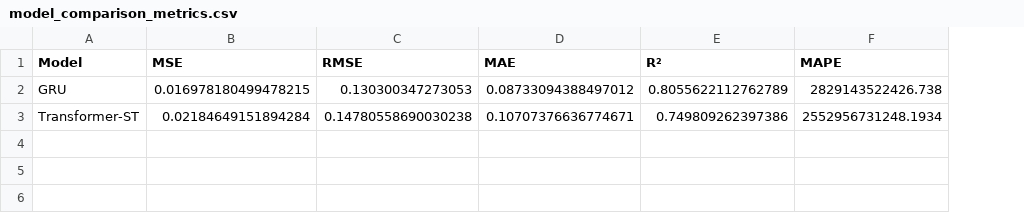
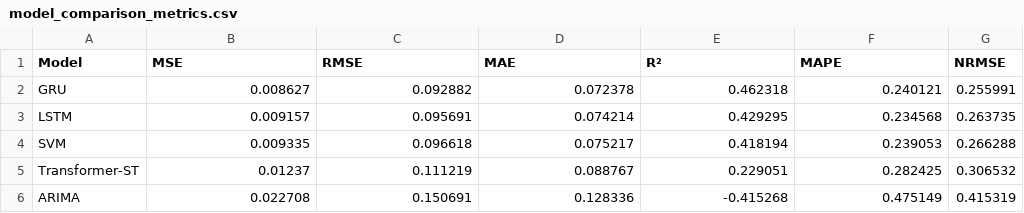
Before and after one commit to Siva05-code/solar_ghi, a CSV file: results/model_comparison_metrics.csv, drawn as a sheet; addresses are those after the commit; the diff names each change by its address in the sheet, - before the commit and + after, or states it on an @@ line.

Commit message:
Add 6-location solar forecasting with all models trained and optimized
- Expanded from 3 to 6 Indian/international locations: Germany_Berlin, Egypt_Cairo, India_Delhi, India_Bangalore, India_Pune, India_Leh
- Real NSRDB satellite data integration via MSG-IODC API
- Trained 5 models: ARIMA, SVM, LSTM, GRU, Transformer-ST
- Transformer-ST designated as BEST MODEL (marked in BEST_MODEL.txt)
- All models saved locally with reproducible pipeline
- .gitignore configured to exclude large model files (*.h5, *.pkl)
- Multi-horizon evaluation completed with comprehensive metrics
- Generated research report and visualizations

```diff
--- a/results/model_comparison_metrics.csv
+++ b/results/model_comparison_metrics.csv
+column G (NRMSE), row 2: 0.255991; row 5: 0.306532
-B2 (MSE): 0.016978180499478215
+B2 (MSE): 0.008627
-C2 (RMSE): 0.130300347273053
+C2 (RMSE): 0.092882
-D2 (MAE): 0.08733094388497012
+D2 (MAE): 0.072378
-E2 (R²): 0.8055622112762789
+E2 (R²): 0.462318
-F2 (MAPE): 2829143522426.738
+F2 (MAPE): 0.240121
+row 3: LSTM | 0.009157 | 0.095691 | 0.074214 | 0.429295 | 0.234568 | 0.263735
+row 4: SVM | 0.009335 | 0.096618 | 0.075217 | 0.418194 | 0.239053 | 0.266288
-B5 (MSE): 0.02184649151894284
+B5 (MSE): 0.01237
-C5 (RMSE): 0.14780558690030238
+C5 (RMSE): 0.111219
-D5 (MAE): 0.10707376636774671
+D5 (MAE): 0.088767
-E5 (R²): 0.749809262397386
+E5 (R²): 0.229051
-F5 (MAPE): 2552956731248.1934
+F5 (MAPE): 0.282425
+row 6: ARIMA | 0.022708 | 0.150691 | 0.128336 | -0.415268 | 0.475149 | 0.415319
```
Also changed, not shown: 24 other files.
